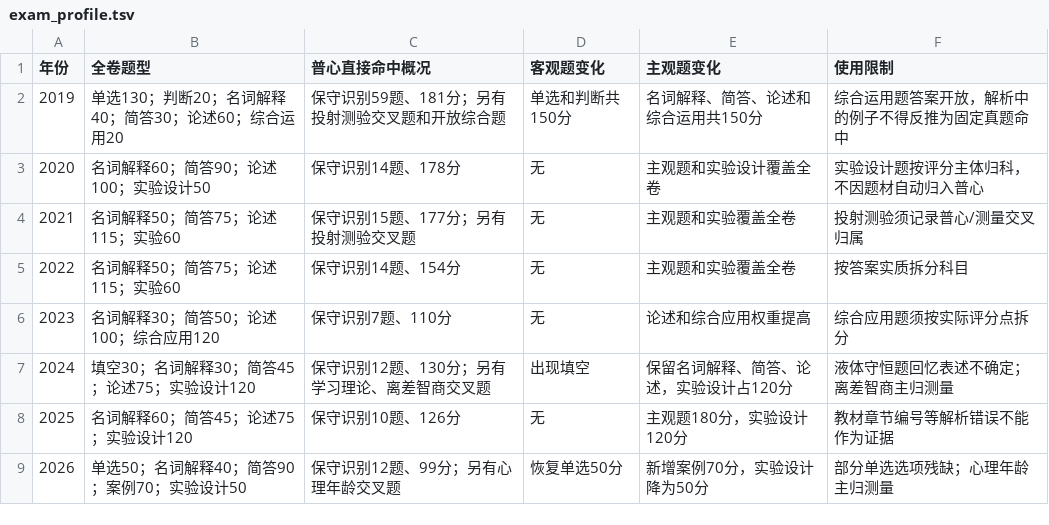
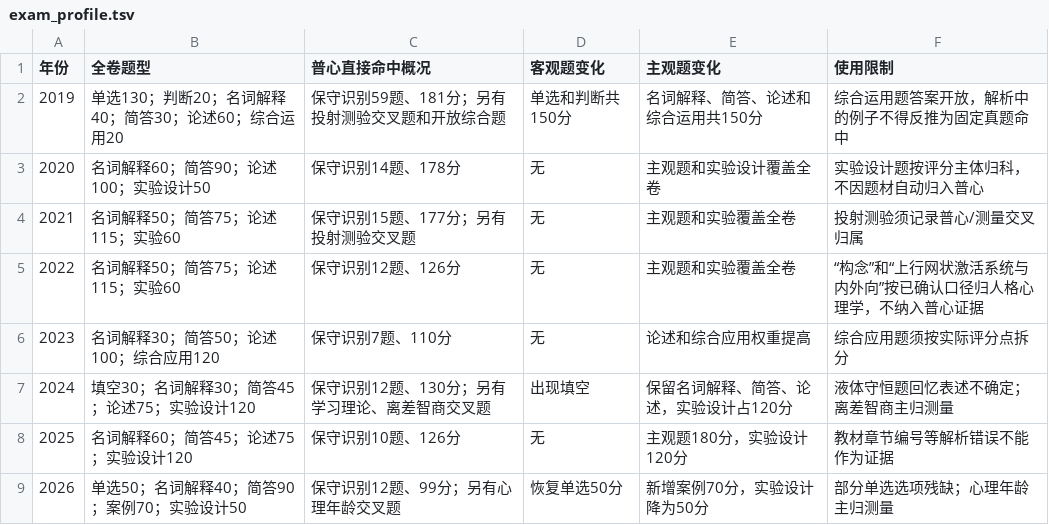
Before and after one commit to wx855208227-a11y/tietou, a TSV file: outputs/szu-347/general-psychology/remake/evidence/exam_profile.tsv, drawn as a sheet.

```diff
--- a/outputs/szu-347/general-psychology/remake/evidence/exam_profile.tsv
+++ b/outputs/szu-347/general-psychology/remake/evidence/exam_profile.tsv
@@ -4,3 +4,3 @@
 2021	名词解释50；简答75；论述115；实验60	保守识别15题、177分；另有投射测验交叉题	无	主观题和实验覆盖全卷	投射测验须记录普心/测量交叉归属
-2022	名词解释50；简答75；论述115；实验60	保守识别14题、154分	无	主观题和实验覆盖全卷	按答案实质拆分科目
+2022	名词解释50；简答75；论述115；实验60	保守识别12题、126分	无	主观题和实验覆盖全卷	“构念”和“上行网状激活系统与内外向”按已确认口径归人格心理学，不纳入普心证据
 2023	名词解释30；简答50；论述100；综合应用120	保守识别7题、110分	无	论述和综合应用权重提高	综合应用题须按实际评分点拆分
```
Also changed, not shown: outputs/szu-347/general-psychology/remake/evidence/question_evidence.tsv, outputs/szu-347/general-psychology/remake/evidence/strong_secondary_review.tsv, 5 other files.
